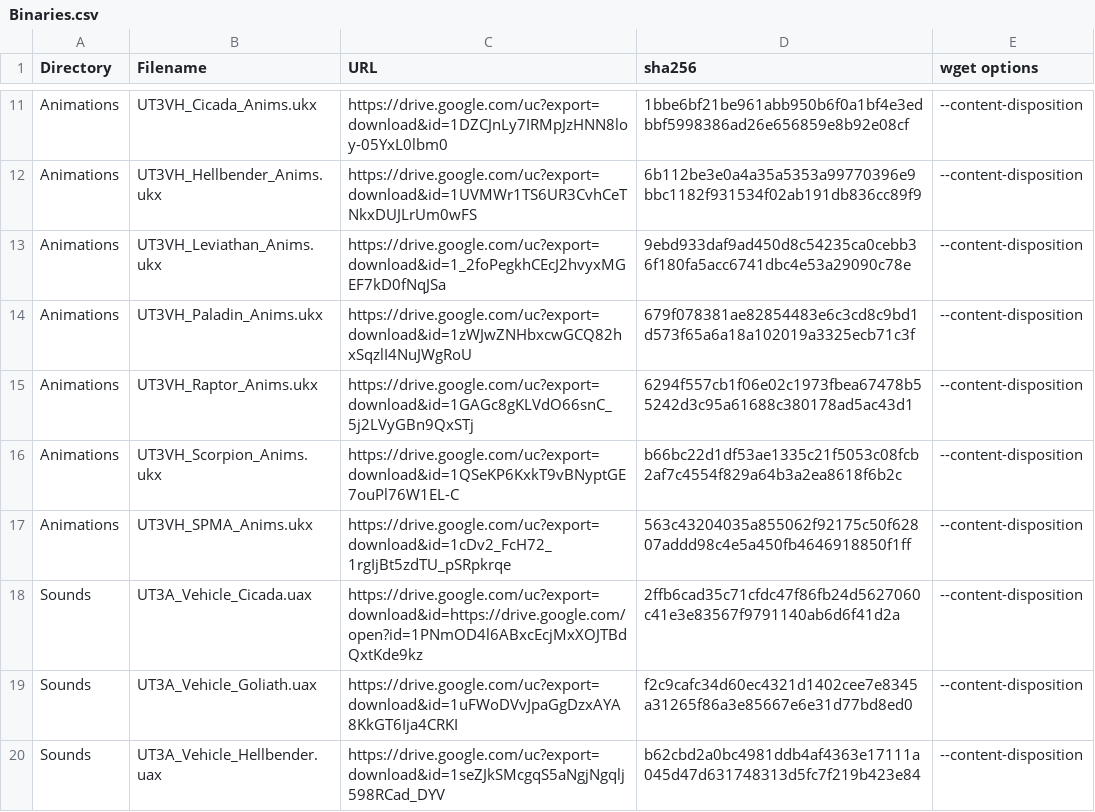
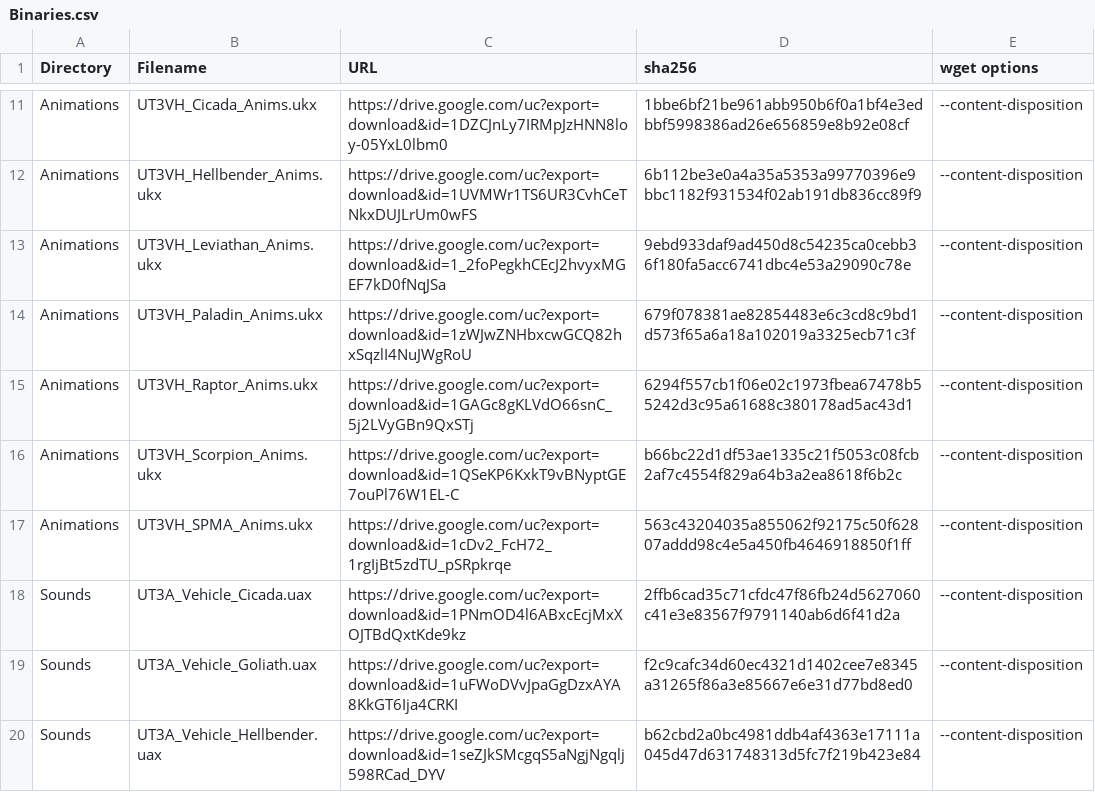
Before and after one commit to GreatEmerald/UT3Vehicles, a CSV file: Binaries.csv, drawn as a sheet; only a part is shown, gaps mark what is left out.

Commit message:
Update Binaries.csv

```diff
--- a/Binaries.csv
+++ b/Binaries.csv
@@ -17,3 +17,3 @@ Animations,UT3VH_Scorpion_Anims.ukx,https://drive.google.com/uc?export=download&
 Animations,UT3VH_SPMA_Anims.ukx,https://drive.google.com/uc?export=download&id=1cDv2_FcH72_1rgIjBt5zdTU_pSRpkrqe,563c43204035a855062f92175c50f62807addd98c4e5a450fb4646918850f1ff,--content-disposition
-Sounds,UT3A_Vehicle_Cicada.uax,https://drive.google.com/uc?export=download&id=https://drive.google.com/open?id=1PNmOD4l6ABxcEcjMxXOJTBdQxtKde9kz,2ffb6cad35c71cfdc47f86fb24d5627060c41e3e83567f9791140ab6d6f41d2a,--content-disposition
+Sounds,UT3A_Vehicle_Cicada.uax,https://drive.google.com/uc?export=download&id=1PNmOD4l6ABxcEcjMxXOJTBdQxtKde9kz,2ffb6cad35c71cfdc47f86fb24d5627060c41e3e83567f9791140ab6d6f41d2a,--content-disposition
 Sounds,UT3A_Vehicle_Goliath.uax,https://drive.google.com/uc?export=download&id=1uFWoDVvJpaGgDzxAYA8KkGT6Ija4CRKI,f2c9cafc34d60ec4321d1402cee7e8345a31265f86a3e85667e6e31d77bd8ed0,--content-disposition
```
